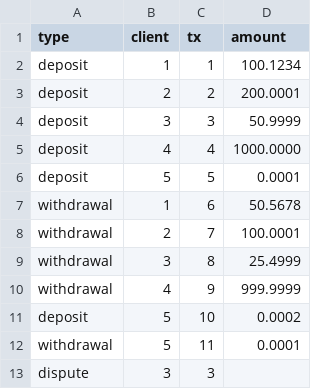
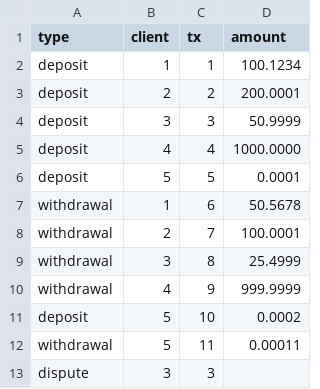
Before and after one commit to saiintbrisson/payx, a CSV file: data/multi-client/in.csv, drawn as a sheet.

```diff
--- a/data/multi-client/in.csv
+++ b/data/multi-client/in.csv
@@ -11,3 +11,3 @@ withdrawal,4,9,999.9999
 deposit,5,10,0.0002
-withdrawal,5,11,0.0001
+withdrawal,5,11,0.00011
 dispute,3,3,
```
Also changed, not shown: 6 other files.
